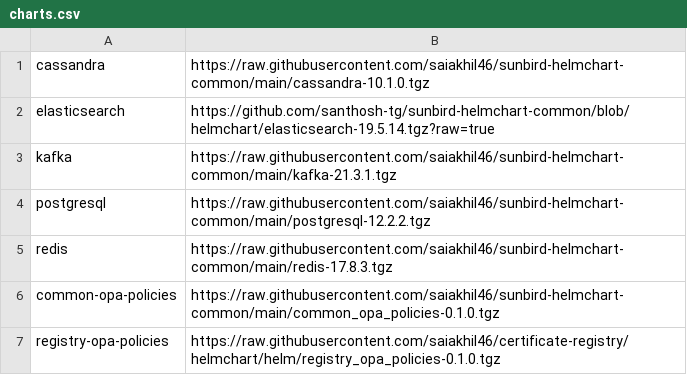
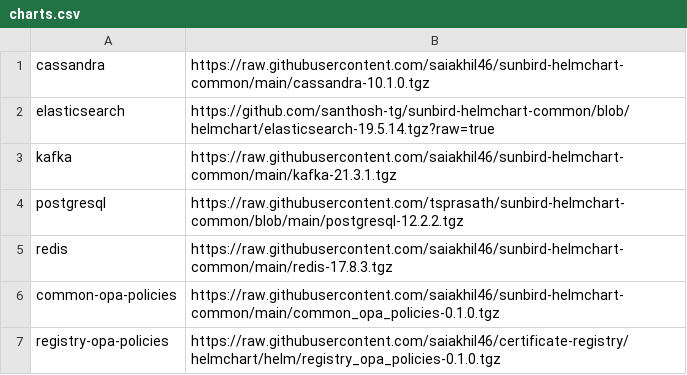
Before and after one commit to project-sunbird/sunbird-devops, a CSV file: oneclickinstaller/charts.csv, drawn as a sheet; only a part is shown.

Commit message:
postgres helm chart mapping

```diff
--- a/oneclickinstaller/charts.csv
+++ b/oneclickinstaller/charts.csv
@@ -3,3 +3,3 @@ elasticsearch,https://github.com/santhosh-tg/sunbird-helmchart-common/blob/helmc
 kafka,https://raw.githubusercontent.com/saiakhil46/sunbird-helmchart-common/main/kafka-21.3.1.tgz
-postgresql,https://raw.githubusercontent.com/saiakhil46/sunbird-helmchart-common/main/postgresql-12.2.2.tgz
+postgresql,https://raw.githubusercontent.com/tsprasath/sunbird-helmchart-common/blob/main/postgresql-12.2.2.tgz
 redis,https://raw.githubusercontent.com/saiakhil46/sunbird-helmchart-common/main/redis-17.8.3.tgz
```
